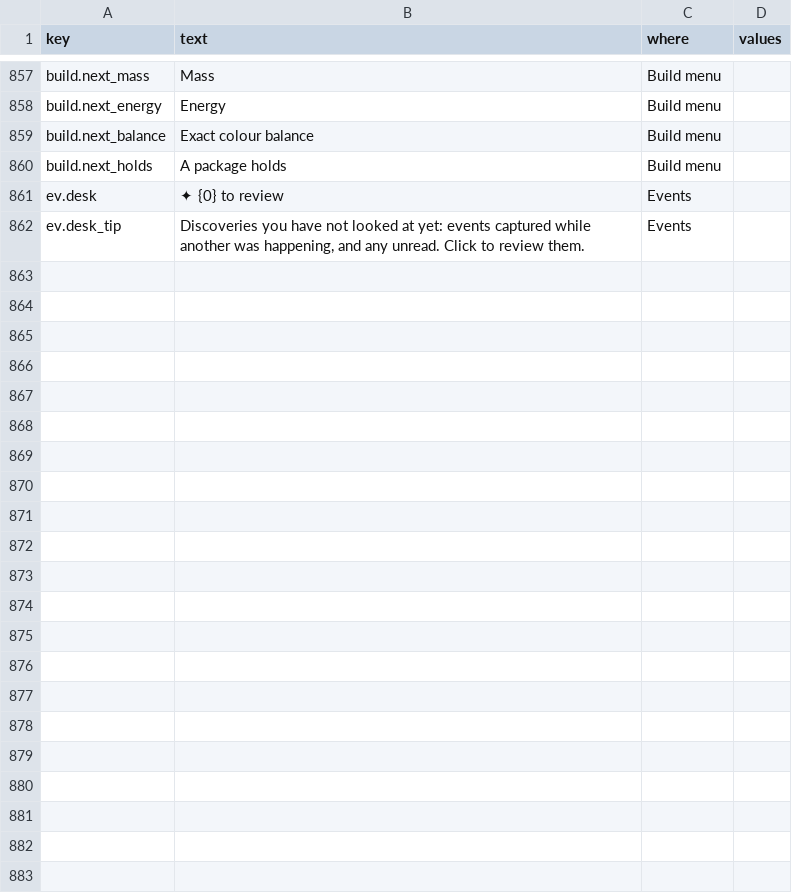
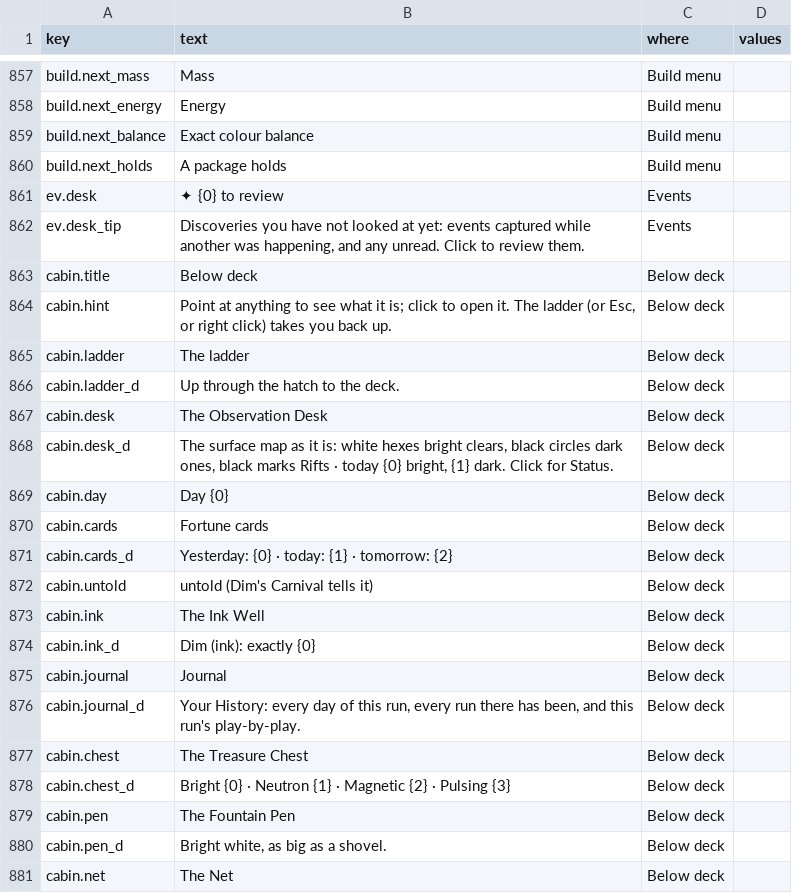
Before and after one commit to jamesmhoag/infinitelight, a CSV file: content/strings.csv, drawn as a sheet; only a part is shown, gaps mark what is left out; the diff covers the shown part only.

```diff
--- a/content/strings.csv
+++ b/content/strings.csv
@@ -983 +983,20 @@ ev.desk,✦ {0} to review,Events,
 ev.desk_tip,"Discoveries you have not looked at yet: events captured while another was happening, and any unread. Click to review them.",Events,
+cabin.title,Below deck,Below deck,
+cabin.hint,"Point at anything to see what it is; click to open it. The ladder (or Esc, or right click) takes you back up.",Below deck,
+cabin.ladder,The ladder,Below deck,
+cabin.ladder_d,Up through the hatch to the deck.,Below deck,
+cabin.desk,The Observation Desk,Below deck,
+cabin.desk_d,"The surface map as it is: white hexes bright clears, black circles dark ones, black marks Rifts · today {0} bright, {1} dark. Click for Status.",Below deck,
+cabin.day,Day {0},Below deck,
+cabin.cards,Fortune cards,Below deck,
+cabin.cards_d,"Yesterday: {0} · today: {1} · tomorrow: {2}",Below deck,
+cabin.untold,"untold (Dim's Carnival tells it)",Below deck,
+cabin.ink,The Ink Well,Below deck,
+cabin.ink_d,"Dim (ink): exactly {0}",Below deck,
+cabin.journal,Journal,Below deck,
+cabin.journal_d,"Your History: every day of this run, every run there has been, and this run's play-by-play.",Below deck,
+cabin.chest,The Treasure Chest,Below deck,
+cabin.chest_d,"Bright {0} · Neutron {1} · Magnetic {2} · Pulsing {3}",Below deck,
+cabin.pen,The Fountain Pen,Below deck,
+cabin.pen_d,"Bright white, as big as a shovel.",Below deck,
+cabin.net,The Net,Below deck,
```
Also changed, not shown: 17 added rows elsewhere in this file, content/tuners.csv, 10 other files.
